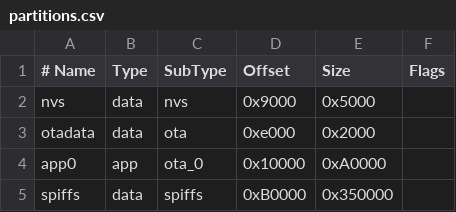
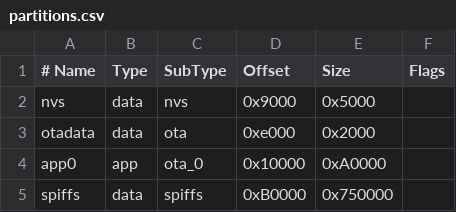
Before and after one commit to ChromeWax/FaceBadge, a CSV file: device/partitions.csv, drawn as a sheet.

```diff
--- a/device/partitions.csv
+++ b/device/partitions.csv
@@ -4,2 +4,2 @@ otadata,  data, ota,     0xe000,  0x2000,
 app0,     app,  ota_0,   0x10000, 0xA0000,
-spiffs,   data, spiffs,  0xB0000, 0x350000,
+spiffs,   data, spiffs,  0xB0000, 0x750000,
```
Also changed, not shown: 2 other files.
